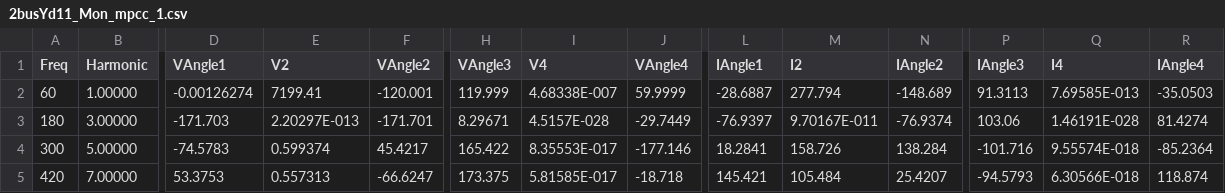
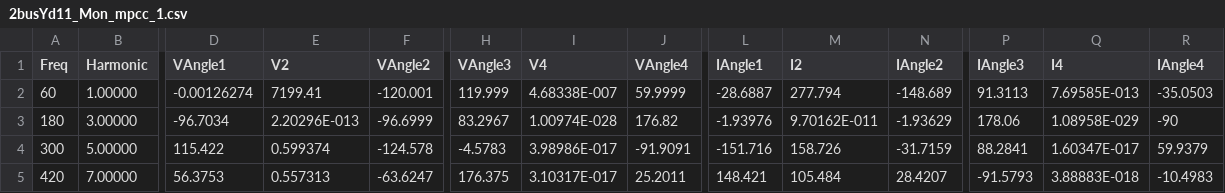
Before and after one commit to timmyfaraday/HarmonicPowerModels.jl, a CSV file: examples/dss/constant current/2busYd11/2busYd11_Mon_mpcc_1.csv, drawn as a sheet; only a part is shown, gaps mark what is left out; the diff covers the shown part only; the diff names each change by its address in the sheet, - before the commit and + after, or states it on an @@ line.

Commit message:
update results for new load angles, constant current

```diff
--- a/examples/dss/constant current/2busYd11/2busYd11_Mon_mpcc_1.csv
+++ b/examples/dss/constant current/2busYd11/2busYd11_Mon_mpcc_1.csv
-D3 (VAngle1): -171.703
+D3 (VAngle1): -96.7034
-E3 (V2): 2.20297E-013
+E3 (V2): 2.20296E-013
-F3 (VAngle2): -171.701
+F3 (VAngle2): -96.6999
-H3 (VAngle3): 8.29671
+H3 (VAngle3): 83.2967
-I3 (V4): 4.5157E-028
+I3 (V4): 1.00974E-028
-J3 (VAngle4): -29.7449
+J3 (VAngle4): 176.82
-L3 (IAngle1): -76.9397
+L3 (IAngle1): -1.93976
-M3 (I2): 9.70167E-011
+M3 (I2): 9.70162E-011
-N3 (IAngle2): -76.9374
+N3 (IAngle2): -1.93629
-P3 (IAngle3): 103.06
+P3 (IAngle3): 178.06
-Q3 (I4): 1.46191E-028
+Q3 (I4): 1.08958E-029
-R3 (IAngle4): 81.4274
+R3 (IAngle4): -90
-D4 (VAngle1): -74.5783
+D4 (VAngle1): 115.422
-F4 (VAngle2): 45.4217
+F4 (VAngle2): -124.578
-H4 (VAngle3): 165.422
+H4 (VAngle3): -4.5783
-I4 (V4): 8.35553E-017
+I4 (V4): 3.98986E-017
-J4 (VAngle4): -177.146
+J4 (VAngle4): -91.9091
-L4 (IAngle1): 18.2841
+L4 (IAngle1): -151.716
-N4 (IAngle2): 138.284
+N4 (IAngle2): -31.7159
-P4 (IAngle3): -101.716
+P4 (IAngle3): 88.2841
-Q4 (I4): 9.55574E-018
+Q4 (I4): 1.60347E-017
-R4 (IAngle4): -85.2364
+R4 (IAngle4): 59.9379
-D5 (VAngle1): 53.3753
+D5 (VAngle1): 56.3753
-F5 (VAngle2): -66.6247
+F5 (VAngle2): -63.6247
-H5 (VAngle3): 173.375
+H5 (VAngle3): 176.375
-I5 (V4): 5.81585E-017
+I5 (V4): 3.10317E-017
-J5 (VAngle4): -18.718
+J5 (VAngle4): 25.2011
-L5 (IAngle1): 145.421
+L5 (IAngle1): 148.421
-N5 (IAngle2): 25.4207
+N5 (IAngle2): 28.4207
-P5 (IAngle3): -94.5793
+P5 (IAngle3): -91.5793
-Q5 (I4): 6.30566E-018
+Q5 (I4): 3.88883E-018
-R5 (IAngle4): 118.874
+R5 (IAngle4): -10.4983
```
Also changed, not shown: 42 edited cells elsewhere in this file, examples/dss/constant current/2busDy11/2busDy11_Mon_mpcc_1.csv, examples/dss/constant current/2busYGd11/2busYGd11_Mon_mpcc_1.csv, 2 other files.
